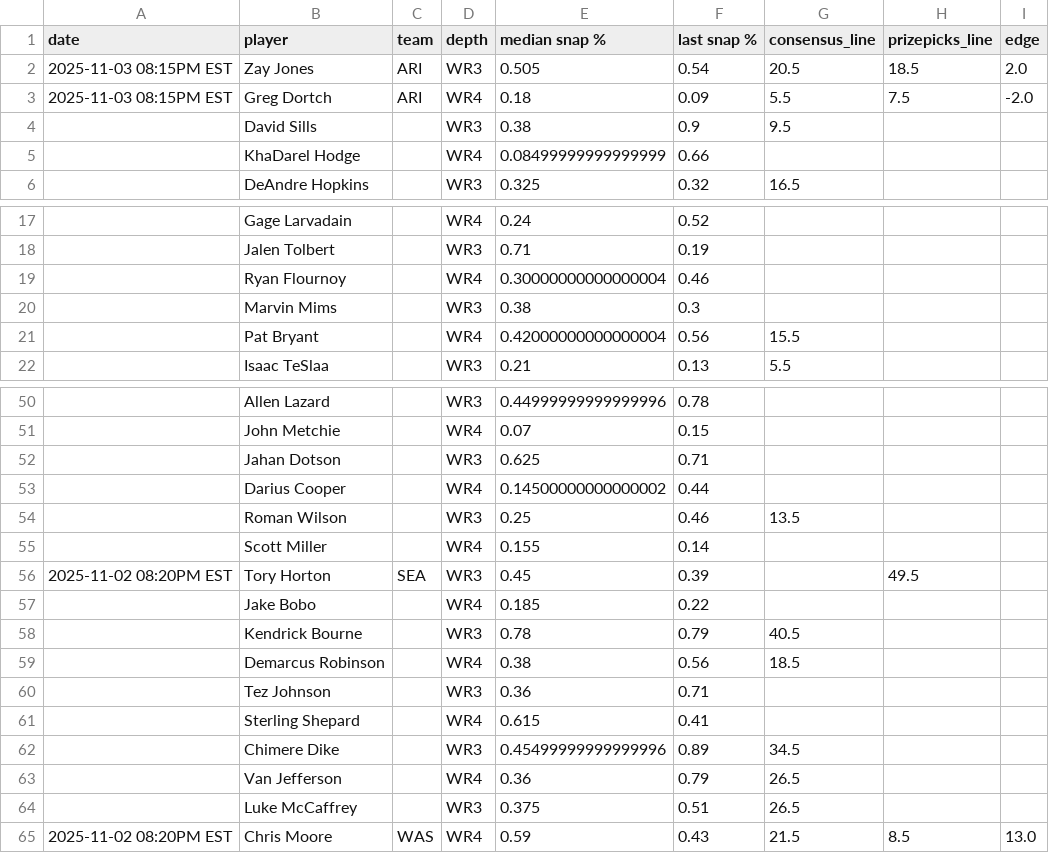
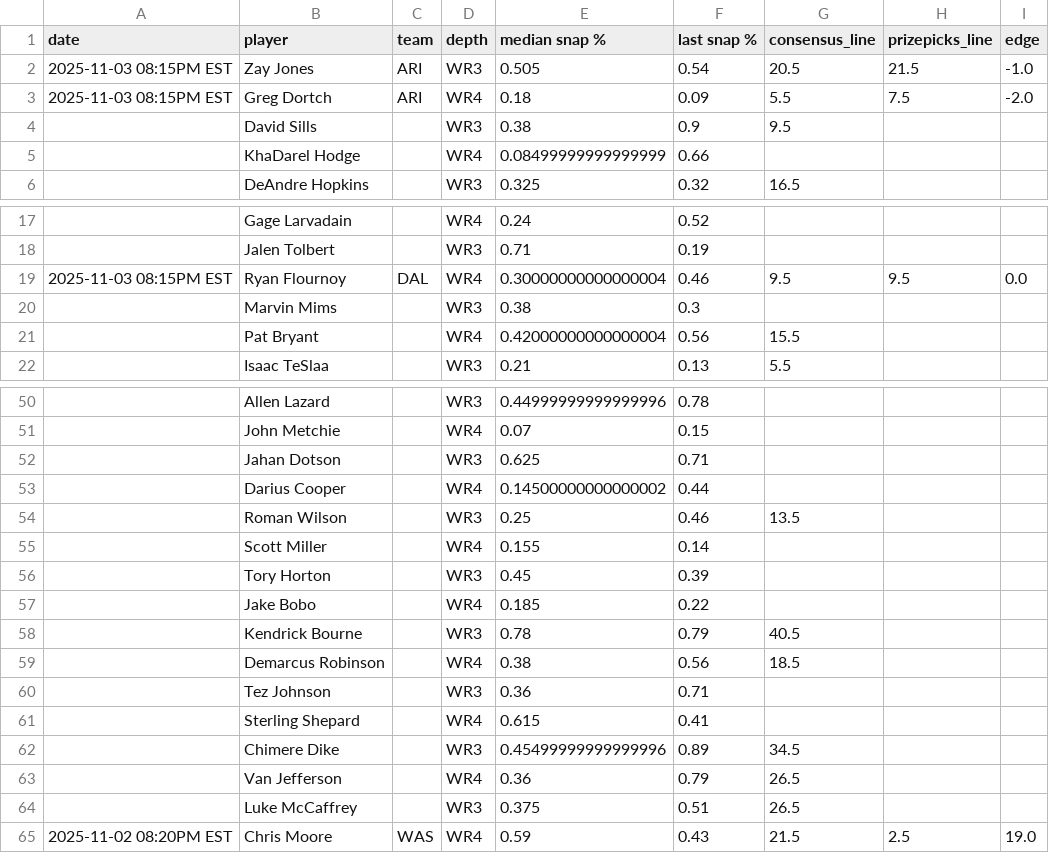
Before and after one commit to oddsjuice/nfl-deep-receivers, a CSV file: deep_nfl_receivers.csv, drawn as a sheet; only a part is shown, gaps mark what is left out.

Commit message:
Auto-update NFL deep receivers data - 2025-11-02 23:00:09

```diff
--- a/deep_nfl_receivers.csv
+++ b/deep_nfl_receivers.csv
@@ -1,3 +1,3 @@
 date,player,team,depth,median snap %,last snap %,consensus_line,prizepicks_line,edge
-2025-11-03 08:15PM EST,Zay Jones,ARI,WR3,0.505,0.54,20.5,18.5,2.0
+2025-11-03 08:15PM EST,Zay Jones,ARI,WR3,0.505,0.54,20.5,21.5,-1.0
 2025-11-03 08:15PM EST,Greg Dortch,ARI,WR4,0.18,0.09,5.5,7.5,-2.0
@@ -18,3 +18,3 @@ date,player,team,depth,median snap %,last snap %,consensus_line,prizepicks_line,
 ,Jalen Tolbert,,WR3,0.71,0.19,,,
-,Ryan Flournoy,,WR4,0.30000000000000004,0.46,,,
+2025-11-03 08:15PM EST,Ryan Flournoy,DAL,WR4,0.30000000000000004,0.46,9.5,9.5,0.0
 ,Marvin Mims,,WR3,0.38,0.3,,,
@@ -55,3 +55,3 @@ date,player,team,depth,median snap %,last snap %,consensus_line,prizepicks_line,
 ,Scott Miller,,WR4,0.155,0.14,,,
-2025-11-02 08:20PM EST,Tory Horton,SEA,WR3,0.45,0.39,,49.5,
+,Tory Horton,,WR3,0.45,0.39,,,
 ,Jake Bobo,,WR4,0.185,0.22,,,
@@ -64,2 +64,2 @@ date,player,team,depth,median snap %,last snap %,consensus_line,prizepicks_line,
 ,Luke McCaffrey,,WR3,0.375,0.51,26.5,,
-2025-11-02 08:20PM EST,Chris Moore,WAS,WR4,0.59,0.43,21.5,8.5,13.0
+2025-11-02 08:20PM EST,Chris Moore,WAS,WR4,0.59,0.43,21.5,2.5,19.0
```
